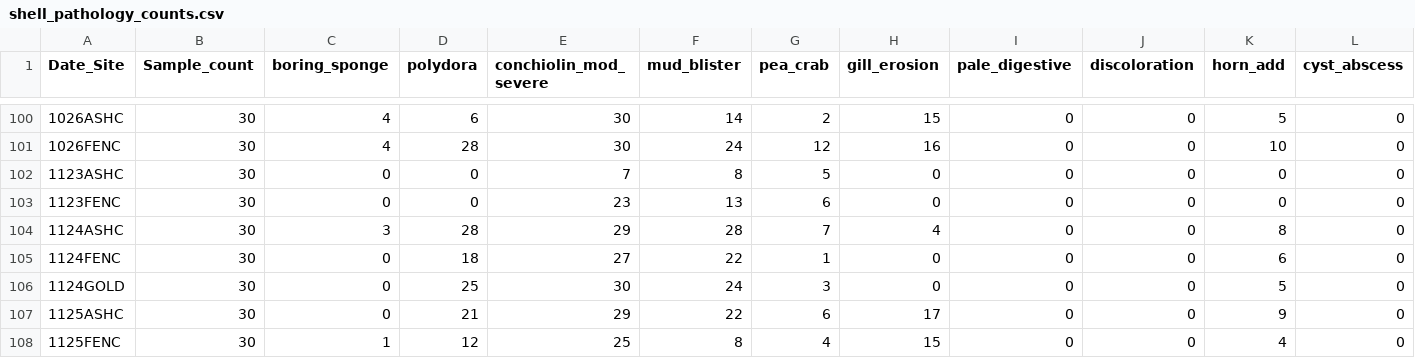
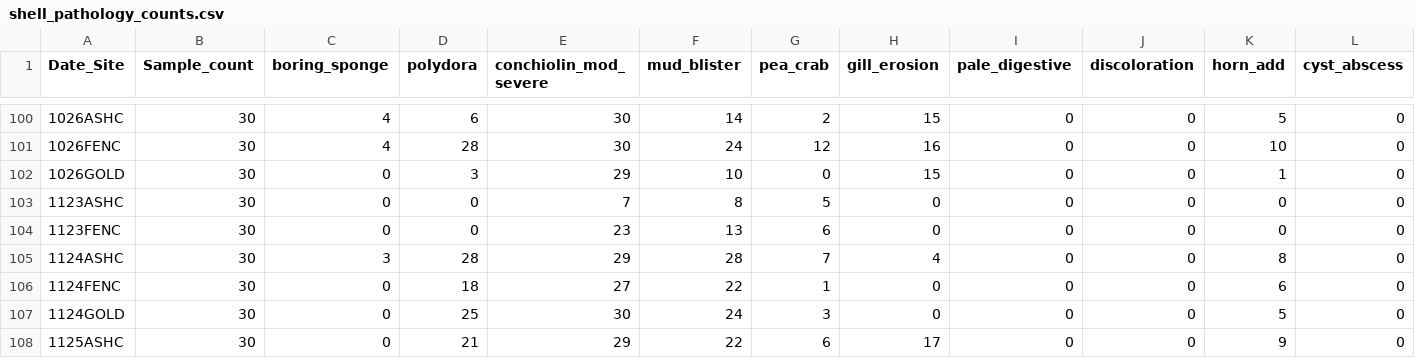
Before and after one commit to NEFSC/EAD-ASEB_EPA_LISS_Disease_Surveillance, a CSV file: Lab_Data_TissueProcessing/output/shell_pathology_counts.csv, drawn as a sheet; only a part is shown, gaps mark what is left out; the shorter side is filled out with more unchanged rows; rows hold the shown columns only; the diff names each change by its address in the sheet, - before the commit and + after, or states it on an @@ line.

```diff
--- a/Lab_Data_TissueProcessing/output/shell_pathology_counts.csv
+++ b/Lab_Data_TissueProcessing/output/shell_pathology_counts.csv
+row 102: 1026GOLD | 30 | 0 | 3 | 29 | 10 | 0 | 15 | 0 | 0 | 1 | 0
```
Also changed, not shown: Lab_Data_TissueProcessing/output/Completeness_tissue_processing_data.csv, Master_files/shell_pathology_all_data.csv, 9 other files.
